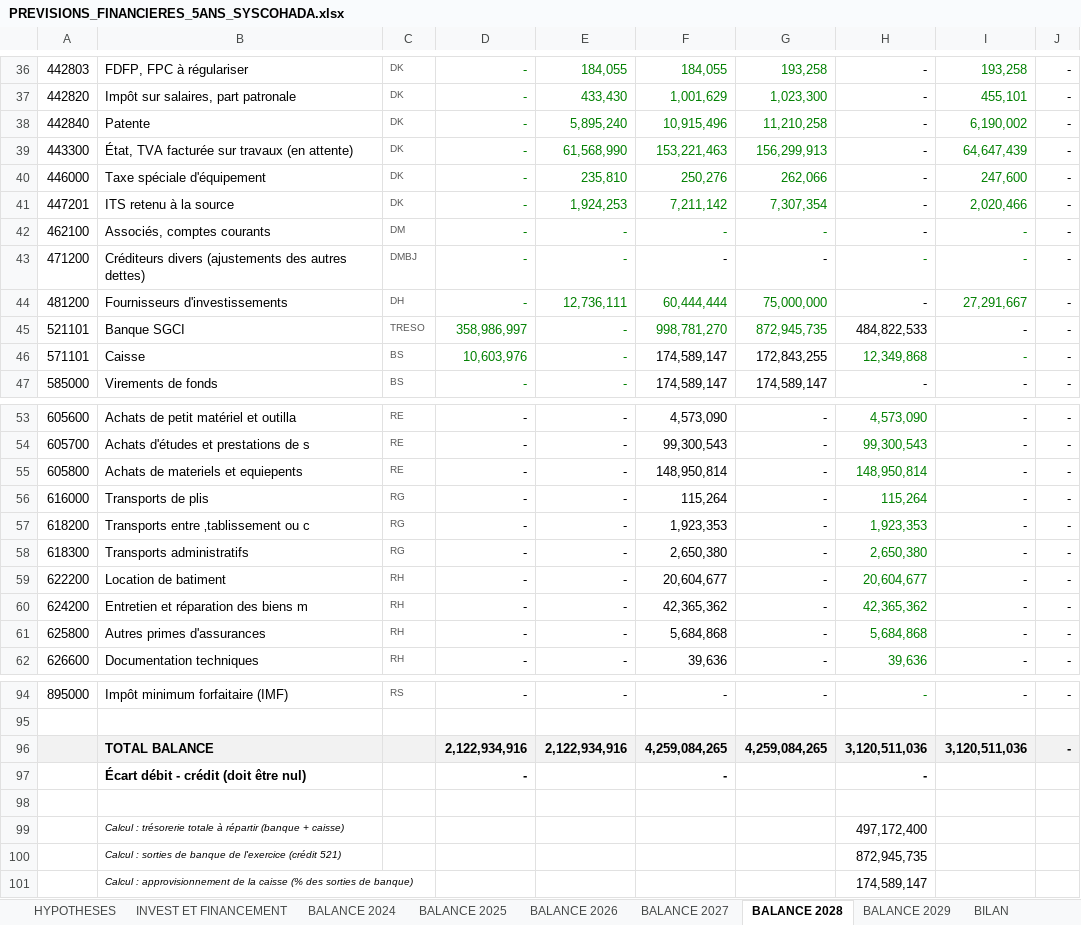
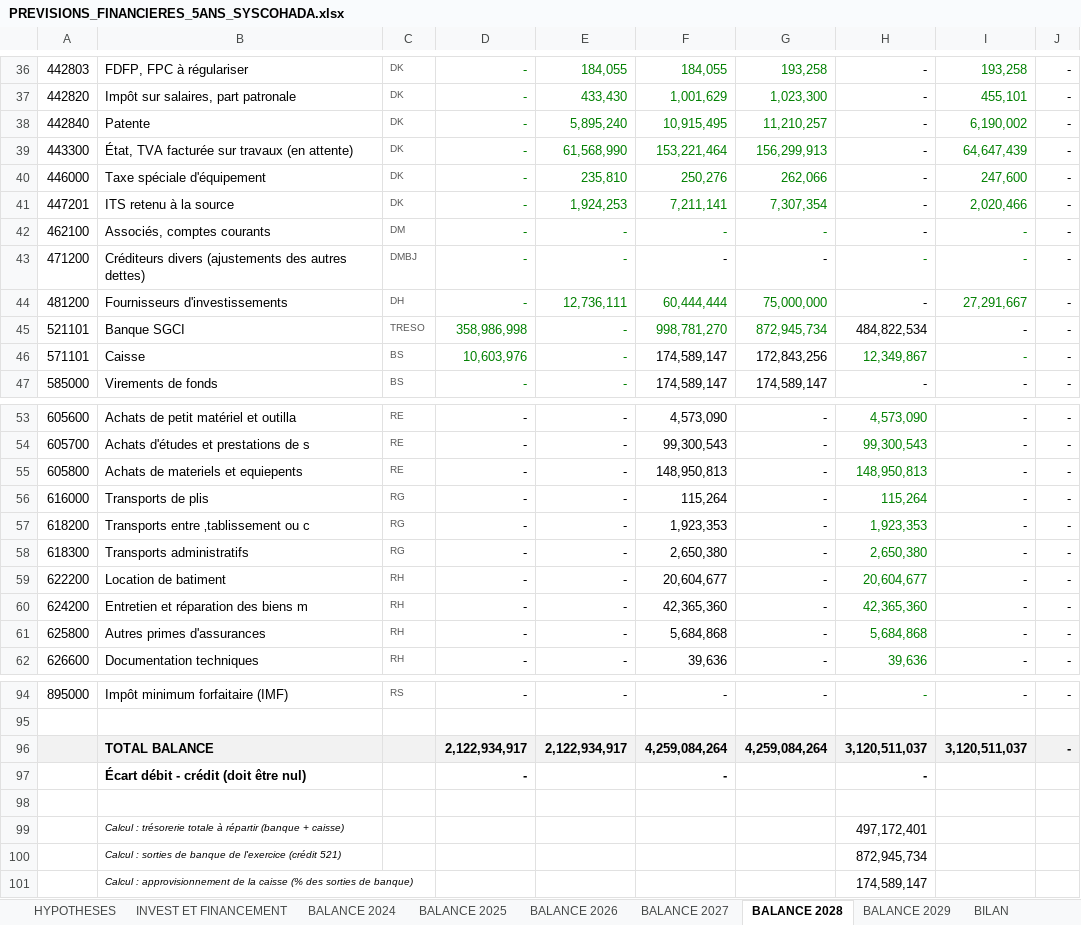
Before and after one commit to kouamesylvio-commits/Sylvio-KOUAME, an Excel workbook: previsions/PREVISIONS_FINANCIERES_5ANS_SYSCOHADA.xlsx, sheet BALANCE 2028, drawn as a sheet; only a part is shown, gaps mark what is left out; values as stored, in another font and other column widths than the file's, no borders; removed rows and columns are numbered as before the commit, all else as after; the diff covers the shown part only; the diff names each change by its address in the sheet, - before the commit and + after, or states it on an @@ line.

```diff
--- a/previsions/PREVISIONS_FINANCIERES_5ANS_SYSCOHADA.xlsx (sheet BALANCE 2028)
+++ b/previsions/PREVISIONS_FINANCIERES_5ANS_SYSCOHADA.xlsx (sheet BALANCE 2028)
-F38: 10,915,496
+F38: 10,915,495
-G38: 11,210,258
+G38: 11,210,257
-F39: 153,221,463
+F39: 153,221,464
-F41: 7,211,142
+F41: 7,211,141
-D45: 358,986,997
+D45: 358,986,998
-G45: 872,945,735
+G45: 872,945,734
-H45: 484,822,533
+H45: 484,822,534
-G46: 172,843,255
+G46: 172,843,256
-H46: 12,349,868
+H46: 12,349,867
-F55: 148,950,814
+F55: 148,950,813
-H55: 148,950,814
+H55: 148,950,813
-F60: 42,365,362
+F60: 42,365,360
-H60: 42,365,362
+H60: 42,365,360
-row 96:  | TOTAL BALANCE |  | 2,122,934,916 | 2,122,934,916 | 4,259,084,265 | 4,259,084,265 | 3,120,511,036 | 3,120,511,036 | -
+row 96:  | TOTAL BALANCE |  | 2,122,934,917 | 2,122,934,917 | 4,259,084,264 | 4,259,084,264 | 3,120,511,037 | 3,120,511,037 | -
-H99: 497,172,400
+H99: 497,172,401
-H100: 872,945,735
+H100: 872,945,734
```
Also changed, not shown: 7 edited cells elsewhere in this sheet, sheet BALANCE 2027, sheet BILAN, sheet BALANCE 2029, sheet COMPTE DE RESULTAT, sheet TFT, sheet BALANCE 2026, 4 more sheets, formulas that keep their value.
